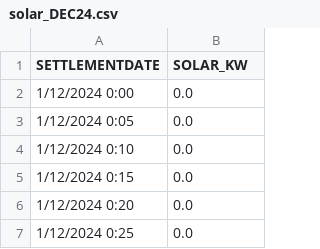
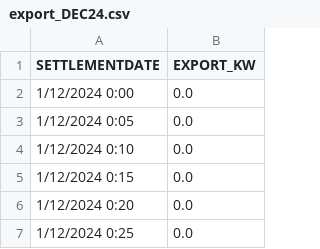
Before and after one commit to jeremyburns2256/final-year-project, a CSV file: data/export_DEC24.csv (was data/solar_DEC24.csv), drawn as a sheet; only a part is shown.

```diff
--- a/data/solar_DEC24.csv
+++ b/data/export_DEC24.csv
@@ -1,2 +1,2 @@
-SETTLEMENTDATE,SOLAR_KW
+SETTLEMENTDATE,EXPORT_KW
 1/12/2024 0:00,0.0
```
Also changed, not shown: data/export_JAN25.csv, 14 other files.
